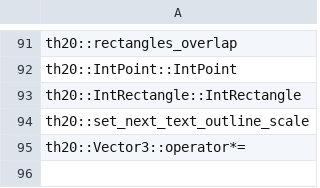
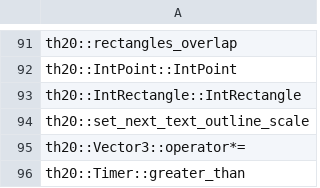
Before and after one commit to N0zoM1z0/th20, a CSV file: config/implemented.csv, drawn as a sheet; only a part is shown, gaps mark what is left out; the diff names each change by its address in the sheet, - before the commit and + after, or states it on an @@ line.

```diff
--- a/config/implemented.csv
+++ b/config/implemented.csv
+row 96: th20::Timer::greater_than
```
Also changed, not shown: config/function-origins.csv, config/functions.csv, 14 other files.
